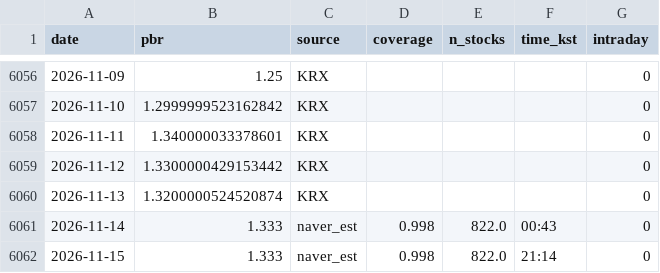
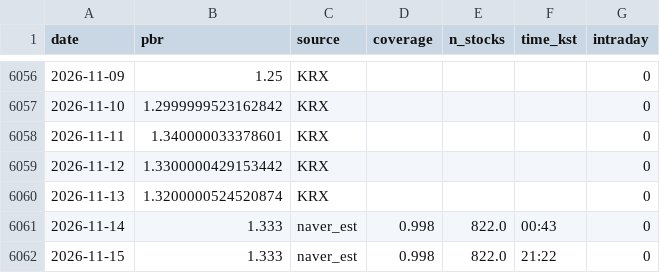
Before and after one commit to dangnani-pixel/kospi-bottom-model, a CSV file: pbr_history.csv, drawn as a sheet; only a part is shown, gaps mark what is left out.

```diff
--- a/pbr_history.csv
+++ b/pbr_history.csv
@@ -6061,2 +6061,2 @@ date,pbr,source,coverage,n_stocks,time_kst,intraday
 2026-11-14,1.333,naver_est,0.998,822.0,00:43,0
-2026-11-15,1.333,naver_est,0.998,822.0,21:14,0
+2026-11-15,1.333,naver_est,0.998,822.0,21:22,0
```
Also changed, not shown: 3 other files.
